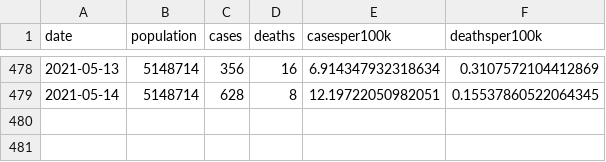
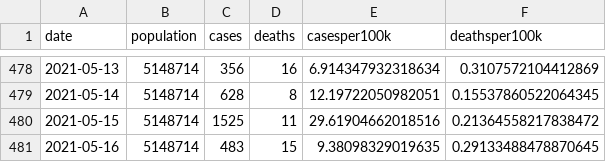
Before and after one commit to robhanssen/covid19-v3, a CSV file: data/sc-casesdeath.csv, drawn as a sheet; only a part is shown, gaps mark what is left out.

```diff
--- a/data/sc-casesdeath.csv
+++ b/data/sc-casesdeath.csv
@@ -479 +479,3 @@ date,population,cases,deaths,casesper100k,deathsper100k
 2021-05-14,5148714,628,8,12.19722050982051,0.15537860522064345
+2021-05-15,5148714,1525,11,29.61904662018516,0.21364558217838472
+2021-05-16,5148714,483,15,9.38098329019635,0.29133488478870645
```
Also changed, not shown: 55 other files.
